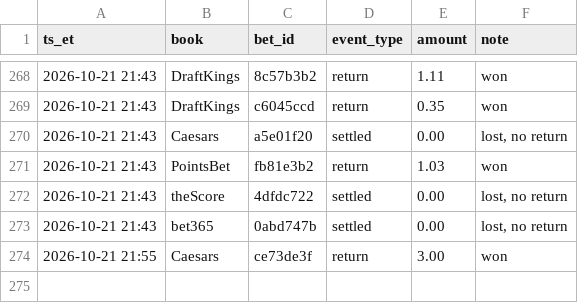
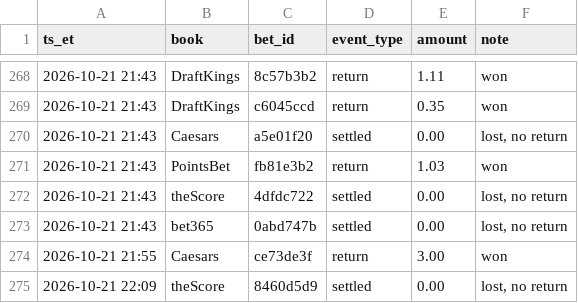
Before and after one commit to s-chuch/bet-dashboard, a CSV file: data/ledger.csv, drawn as a sheet; only a part is shown, gaps mark what is left out; the diff names each change by its address in the sheet, - before the commit and + after, or states it on an @@ line.

```diff
--- a/data/ledger.csv
+++ b/data/ledger.csv
+row 275: 2026-10-21 22:09 | theScore | 8460d5d9 | settled | 0.00 | lost, no return
```
Also changed, not shown: data/bets.csv, 4 other files.
